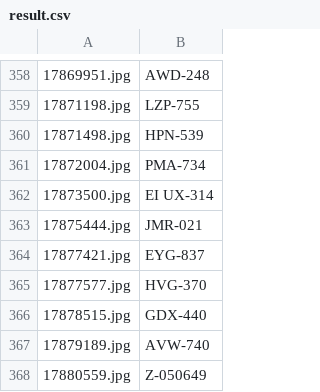
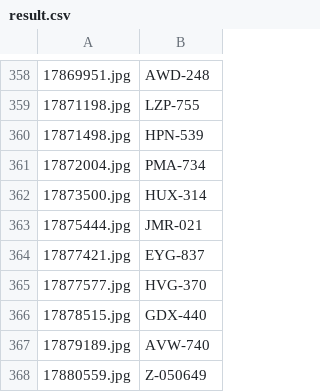
Before and after one commit to BenczikAkos/KF_PlateRecognition, a CSV file: AI/dataset/result.csv, drawn as a sheet; only a part is shown, gaps mark what is left out; the diff covers the shown part only; the diff names each change by its address in the sheet, - before the commit and + after, or states it on an @@ line.

```diff
--- a/AI/dataset/result.csv
+++ b/AI/dataset/result.csv
-B362: EI UX-314
+B362: HUX-314
```
Also changed, not shown: 5 edited cells elsewhere in this file, 1 other file.
